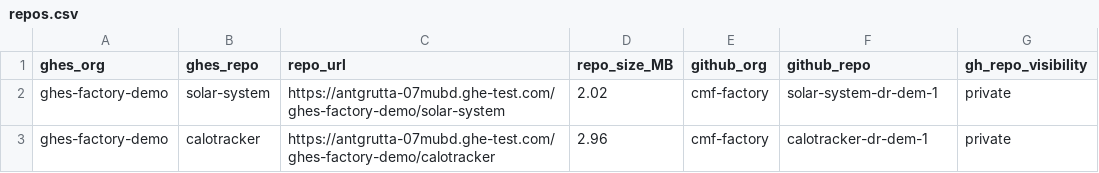
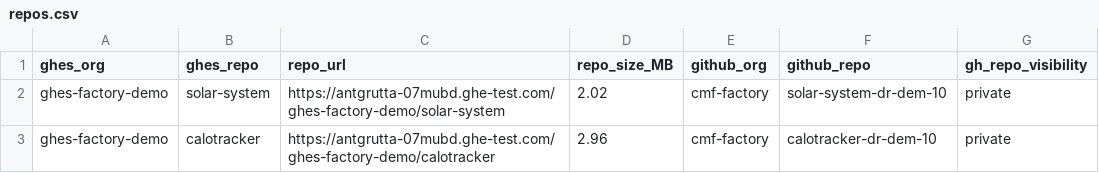
Before and after one commit to bh-org-01/ghes-to-ghec-dr-demo, a CSV file: repos.csv, drawn as a sheet.

Commit message:
Update repos.csv

```diff
--- a/repos.csv
+++ b/repos.csv
@@ -1,3 +1,3 @@
 ghes_org,ghes_repo,repo_url,repo_size_MB,github_org,github_repo,gh_repo_visibility
-ghes-factory-demo,solar-system,https://antgrutta-07mubd.ghe-test.com/ghes-factory-demo/solar-system,2.02,cmf-factory,solar-system-dr-dem-1,private
-ghes-factory-demo,calotracker,https://antgrutta-07mubd.ghe-test.com/ghes-factory-demo/calotracker,2.96,cmf-factory,calotracker-dr-dem-1,private
+ghes-factory-demo,solar-system,https://antgrutta-07mubd.ghe-test.com/ghes-factory-demo/solar-system,2.02,cmf-factory,solar-system-dr-dem-10,private
+ghes-factory-demo,calotracker,https://antgrutta-07mubd.ghe-test.com/ghes-factory-demo/calotracker,2.96,cmf-factory,calotracker-dr-dem-10,private
```
